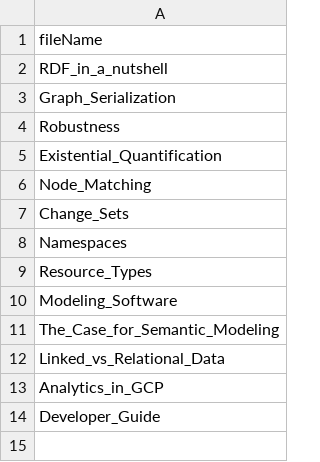
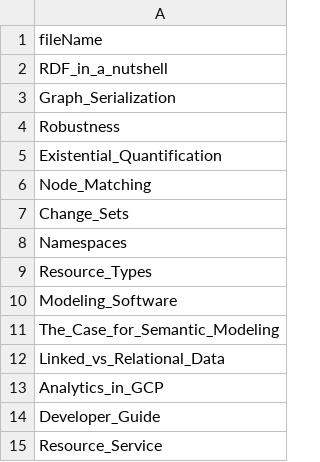
Before and after one commit to konigio/konigio.github.io, a CSV file: _data/toc.csv, drawn as a sheet.

Commit message:
Added Resource Service documentation

```diff
--- a/_data/toc.csv
+++ b/_data/toc.csv
@@ -14 +14,2 @@ Analytics_in_GCP
 Developer_Guide
+Resource_Service
```
Also changed, not shown: 3 other files.
